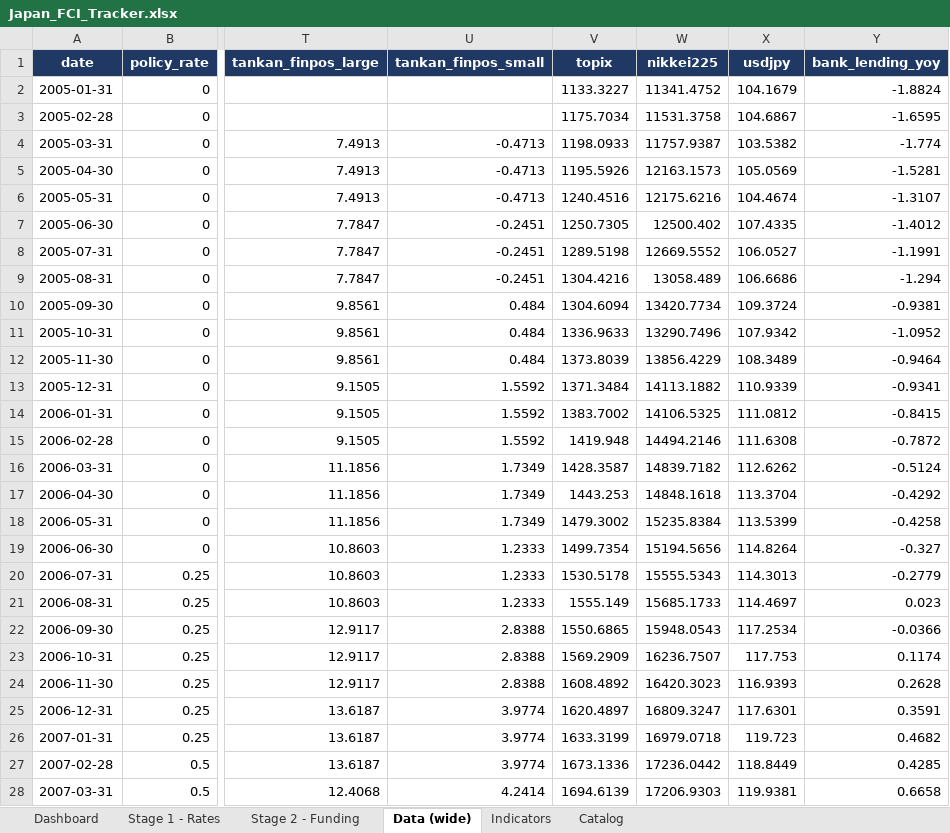
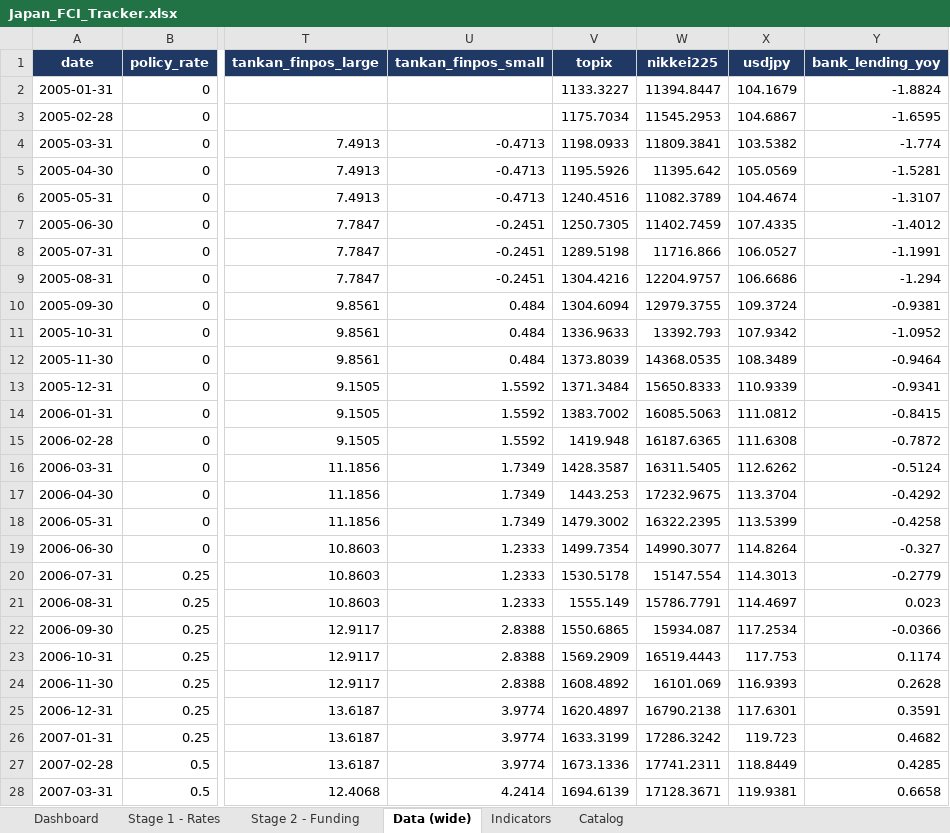
Before and after one commit to LY069/Japan-Financial-Condition-Tracker, an Excel workbook: Japan_FCI_Tracker.xlsx, sheet Data (wide), drawn as a sheet; only a part is shown, gaps mark what is left out; values as stored, in another font and other column widths than the file's, no borders; the diff covers the shown part only; the diff names each change by its address in the sheet, - before the commit and + after, or states it on an @@ line.

```diff
--- a/Japan_FCI_Tracker.xlsx (sheet Data (wide))
+++ b/Japan_FCI_Tracker.xlsx (sheet Data (wide))
-W2 (nikkei225): 11341.4752
+W2 (nikkei225): 11394.8447
-W3 (nikkei225): 11531.3758
+W3 (nikkei225): 11545.2953
-W4 (nikkei225): 11757.9387
+W4 (nikkei225): 11809.3841
-W5 (nikkei225): 12163.1573
+W5 (nikkei225): 11395.642
-W6 (nikkei225): 12175.6216
+W6 (nikkei225): 11082.3789
-W7 (nikkei225): 12500.402
+W7 (nikkei225): 11402.7459
-W8 (nikkei225): 12669.5552
+W8 (nikkei225): 11716.866
-W9 (nikkei225): 13058.489
+W9 (nikkei225): 12204.9757
-W10 (nikkei225): 13420.7734
+W10 (nikkei225): 12979.3755
-W11 (nikkei225): 13290.7496
+W11 (nikkei225): 13392.793
-W12 (nikkei225): 13856.4229
+W12 (nikkei225): 14368.0535
-W13 (nikkei225): 14113.1882
+W13 (nikkei225): 15650.8333
-W14 (nikkei225): 14106.5325
+W14 (nikkei225): 16085.5063
-W15 (nikkei225): 14494.2146
+W15 (nikkei225): 16187.6365
-W16 (nikkei225): 14839.7182
+W16 (nikkei225): 16311.5405
-W17 (nikkei225): 14848.1618
+W17 (nikkei225): 17232.9675
-W18 (nikkei225): 15235.8384
+W18 (nikkei225): 16322.2395
-W19 (nikkei225): 15194.5656
+W19 (nikkei225): 14990.3077
-W20 (nikkei225): 15555.5343
+W20 (nikkei225): 15147.554
-W21 (nikkei225): 15685.1733
+W21 (nikkei225): 15786.7791
-W22 (nikkei225): 15948.0543
+W22 (nikkei225): 15934.087
-W23 (nikkei225): 16236.7507
+W23 (nikkei225): 16519.4443
-W24 (nikkei225): 16420.3023
+W24 (nikkei225): 16101.069
-W25 (nikkei225): 16809.3247
+W25 (nikkei225): 16790.2138
-W26 (nikkei225): 16979.0718
+W26 (nikkei225): 17286.3242
-W27 (nikkei225): 17236.0442
+W27 (nikkei225): 17741.2311
-W28 (nikkei225): 17206.9303
+W28 (nikkei225): 17128.3671
```
Also changed, not shown: 231 edited cells elsewhere in this sheet, sheet Indicators, sheet Dashboard, sheet Stage 2 - Funding, hidden cells, 2 other files.
